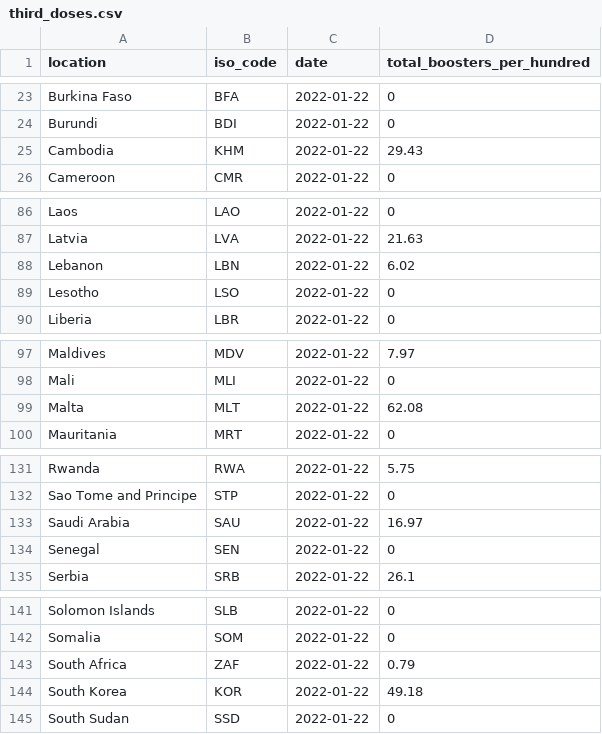
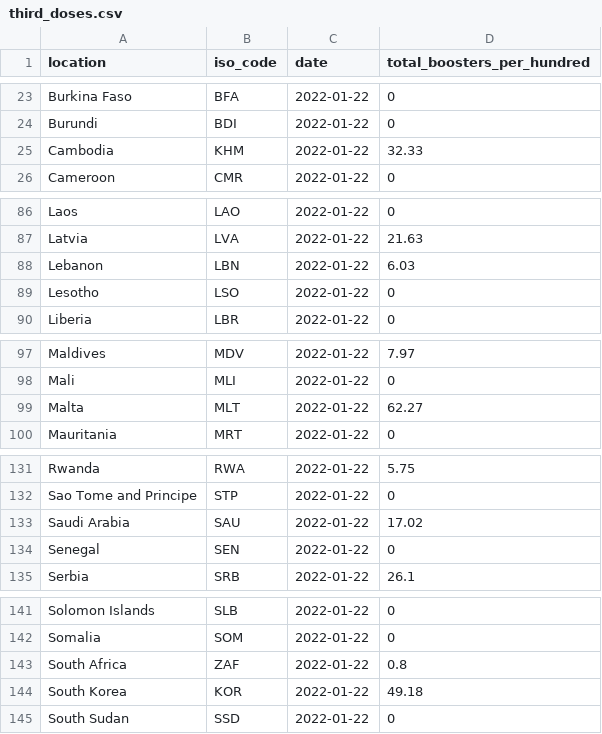
Before and after one commit to pixgarden/scrape-automation, a CSV file: third_doses.csv, drawn as a sheet; only a part is shown, gaps mark what is left out; the diff covers the shown part only.

```diff
--- a/third_doses.csv
+++ b/third_doses.csv
@@ -24,3 +24,3 @@ Burkina Faso,BFA,2022-01-22,0
 Burundi,BDI,2022-01-22,0
-Cambodia,KHM,2022-01-22,29.43
+Cambodia,KHM,2022-01-22,32.33
 Cameroon,CMR,2022-01-22,0
@@ -87,3 +87,3 @@ Laos,LAO,2022-01-22,0
 Latvia,LVA,2022-01-22,21.63
-Lebanon,LBN,2022-01-22,6.02
+Lebanon,LBN,2022-01-22,6.03
 Lesotho,LSO,2022-01-22,0
@@ -98,3 +98,3 @@ Maldives,MDV,2022-01-22,7.97
 Mali,MLI,2022-01-22,0
-Malta,MLT,2022-01-22,62.08
+Malta,MLT,2022-01-22,62.27
 Mauritania,MRT,2022-01-22,0
@@ -132,3 +132,3 @@ Rwanda,RWA,2022-01-22,5.75
 Sao Tome and Principe,STP,2022-01-22,0
-Saudi Arabia,SAU,2022-01-22,16.97
+Saudi Arabia,SAU,2022-01-22,17.02
 Senegal,SEN,2022-01-22,0
@@ -142,3 +142,3 @@ Solomon Islands,SLB,2022-01-22,0
 Somalia,SOM,2022-01-22,0
-South Africa,ZAF,2022-01-22,0.79
+South Africa,ZAF,2022-01-22,0.8
 South Korea,KOR,2022-01-22,49.18
```
Also changed, not shown: 1 edited cell elsewhere in this file, policy_vaxx.csv, 1 other file.
